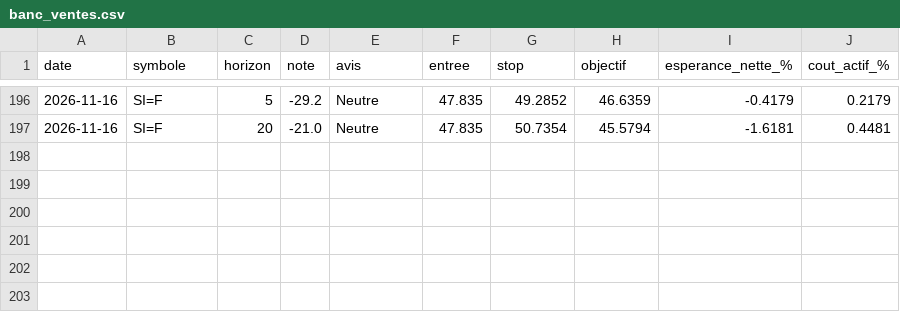
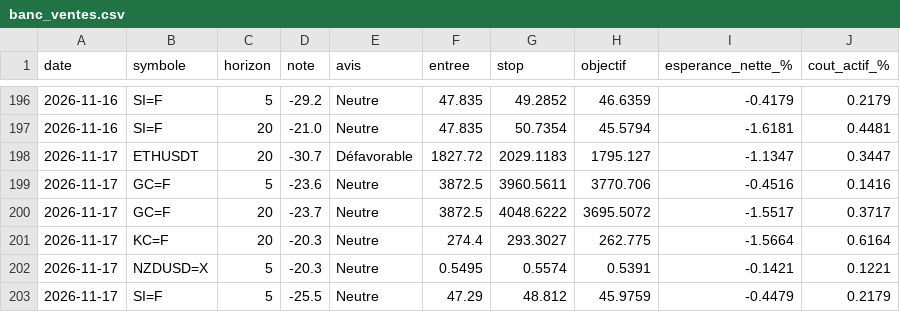
Before and after one commit to David-GNLF/marketlab, a CSV file: data_local/banc_ventes.csv, drawn as a sheet; only a part is shown, gaps mark what is left out.

```diff
--- a/data_local/banc_ventes.csv
+++ b/data_local/banc_ventes.csv
@@ -197 +197,7 @@ date,symbole,horizon,note,avis,entree,stop,objectif,esperance_nette_%,cout_actif
 2026-11-16,SI=F,20,-21.0,Neutre,47.835,50.7354,45.5794,-1.6181,0.4481
+2026-11-17,ETHUSDT,20,-30.7,Défavorable,1827.72,2029.1183,1795.127,-1.1347,0.3447
+2026-11-17,GC=F,5,-23.6,Neutre,3872.5,3960.5611,3770.706,-0.4516,0.1416
+2026-11-17,GC=F,20,-23.7,Neutre,3872.5,4048.6222,3695.5072,-1.5517,0.3717
+2026-11-17,KC=F,20,-20.3,Neutre,274.4,293.3027,262.775,-1.5664,0.6164
+2026-11-17,NZDUSD=X,5,-20.3,Neutre,0.5495,0.5574,0.5391,-0.1421,0.1221
+2026-11-17,SI=F,5,-25.5,Neutre,47.29,48.812,45.9759,-0.4479,0.2179
```
Also changed, not shown: data_local/journal_chaine.csv, data_local/sauts_mesures.csv, 11 other files.
